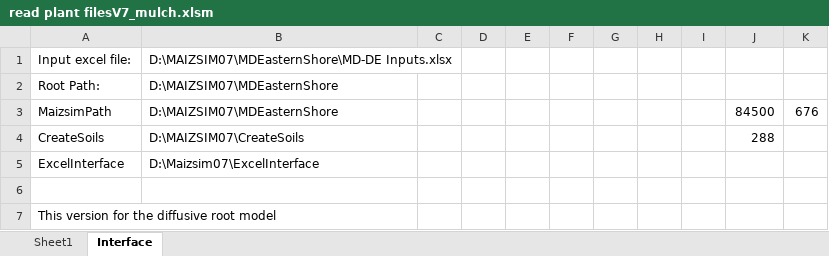
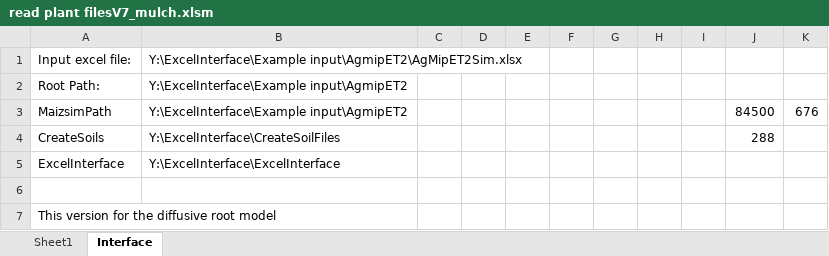
Before and after one commit to USDA-ARS-ACSL/ExcelInterface, an Excel workbook: ExcelInterface/read plant filesV7_mulch.xlsm, sheet Interface, drawn as a sheet; only a part is shown; values as stored, in another font and other column widths than the file's, no borders; charts and pictures not drawn; the diff names each change by its address in the sheet, - before the commit and + after, or states it on an @@ line.

Commit message:
modified names of excel macro files to indicate current version. edited ExcelInterface Word help file so the correct interface macro file is used

```diff
--- a/ExcelInterface/read plant filesV7_mulch.xlsm (sheet Interface)
+++ b/ExcelInterface/read plant filesV7_mulch.xlsm (sheet Interface)
-B1: D:\MAIZSIM07\MDEasternShore\MD-DE Inputs.xlsx
+B1: Y:\ExcelInterface\Example input\AgmipET2\AgMipET2Sim.xlsx
-B2:B3: D:\MAIZSIM07\MDEasternShore
+B2:B3: Y:\ExcelInterface\Example input\AgmipET2
-B4: D:\MAIZSIM07\CreateSoils
+B4: Y:\ExcelInterface\CreateSoilFiles
-B5: D:\Maizsim07\ExcelInterface
+B5: Y:\ExcelInterface\ExcelInterface
```
Also changed, not shown: 6 other files.
